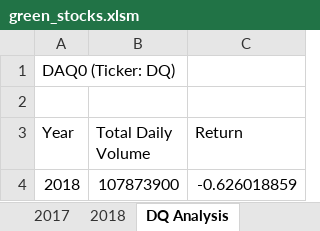
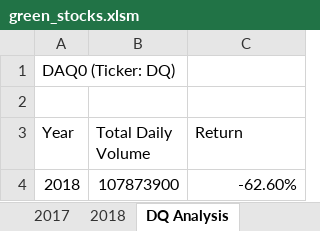
Before and after one commit to padilladaniela/stock-analysis, an Excel workbook: green_stocks.xlsm, sheet DQ Analysis, drawn as a sheet; values as stored, in another font and other column widths than the file's, no borders; the diff names each change by its address in the sheet, - before the commit and + after, or states it on an @@ line.

```diff
--- a/green_stocks.xlsm (sheet DQ Analysis)
+++ b/green_stocks.xlsm (sheet DQ Analysis)
-C4 (Return): -0.626018859
+C4 (Return): -62.60%
```
Also changed, not shown: other sheet tabs.
